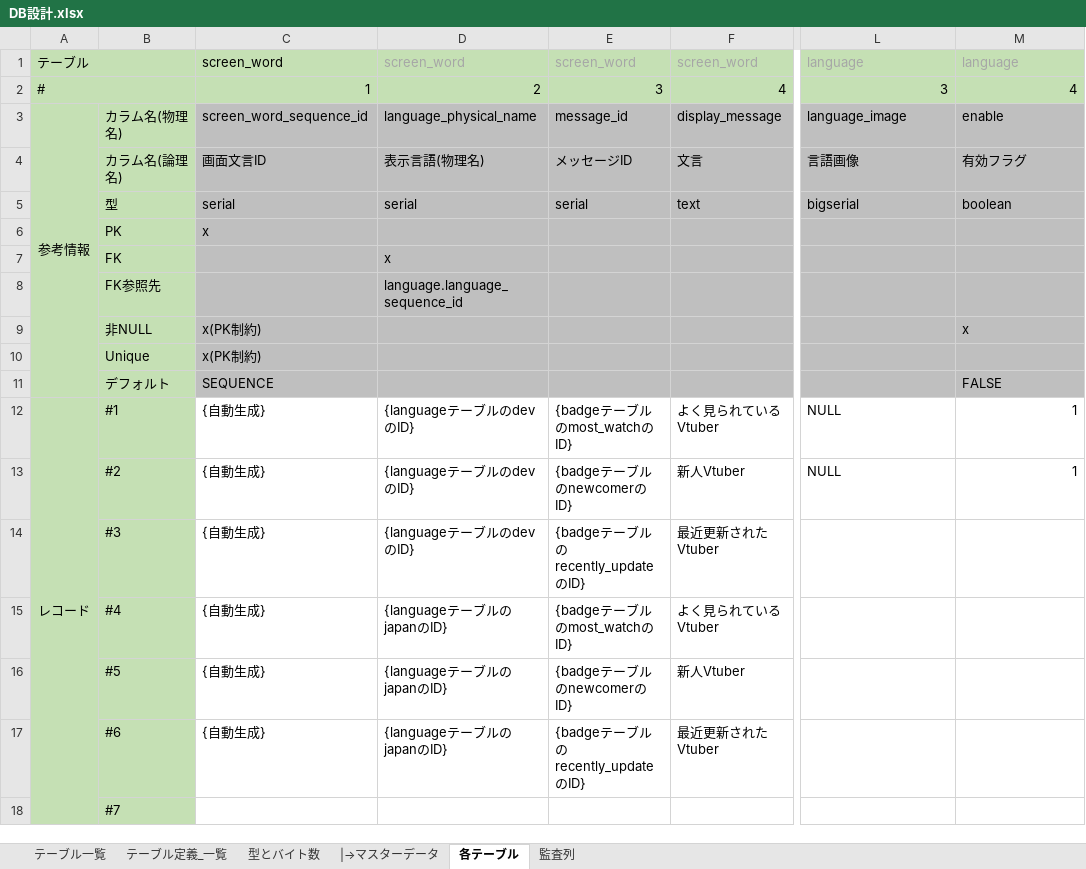
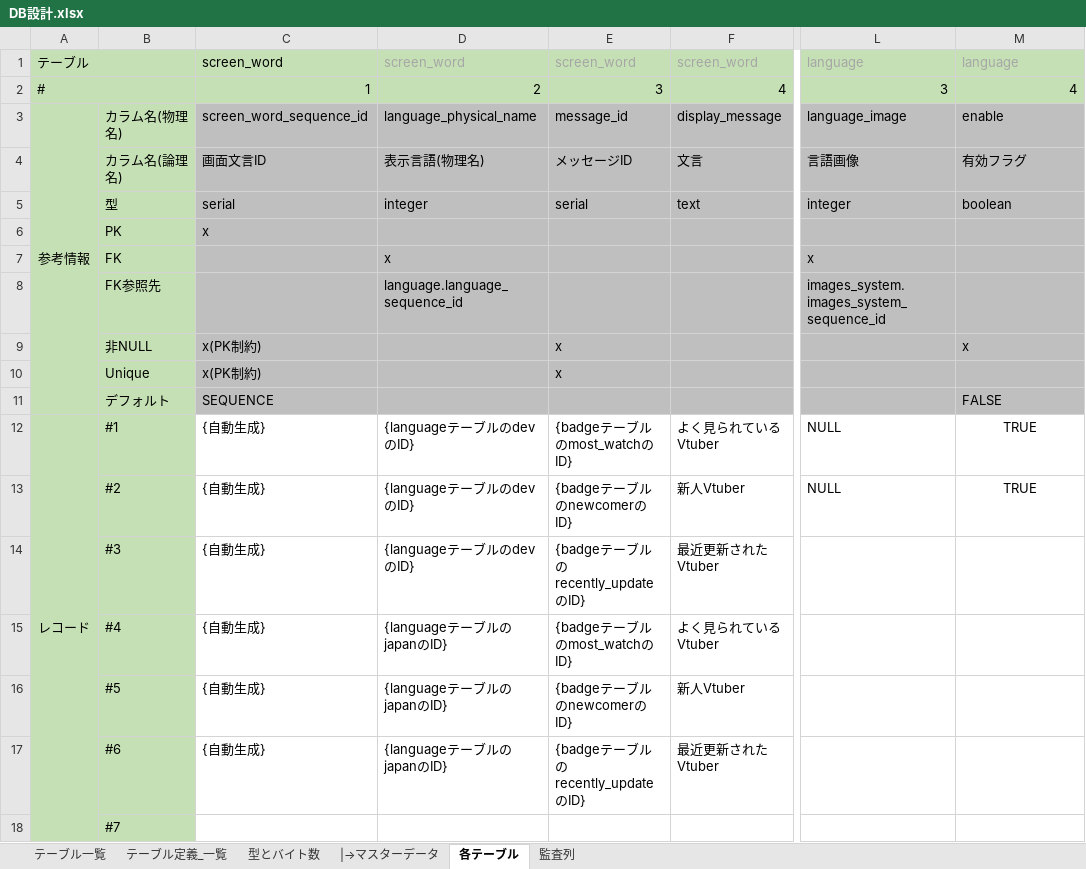
Before and after one commit to Soranoana/VtuberMeikan, an Excel workbook: .design/DB/DB設計.xlsx, sheet 各テーブル, drawn as a sheet; only a part is shown, gaps mark what is left out; values as stored, in another font and other column widths than the file's, no borders; the diff names each change by its address in the sheet, - before the commit and + after, or states it on an @@ line.

```diff
--- a/.design/DB/DB設計.xlsx (sheet 各テーブル)
+++ b/.design/DB/DB設計.xlsx (sheet 各テーブル)
-D5: serial
+D5: integer
-L5: bigserial
+L5: integer
-L7: (empty)
+L7: x
-L8: (empty)
+L8: images_system.images_system_sequence_id
-E9:E10: (empty)
+E9:E10: x
-M12:M13: 1
+M12:M13: TRUE
-M12:M13 alignment: right
+M12:M13 alignment: center
```
Also changed, not shown: sheet テーブル定義_一覧, sheet テーブル一覧, sheet 監査列, formulas that keep their value, hidden cells.
